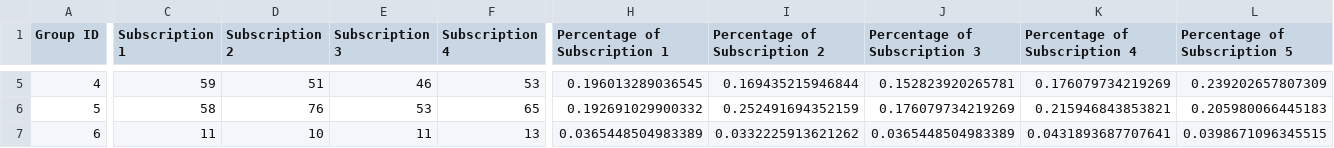
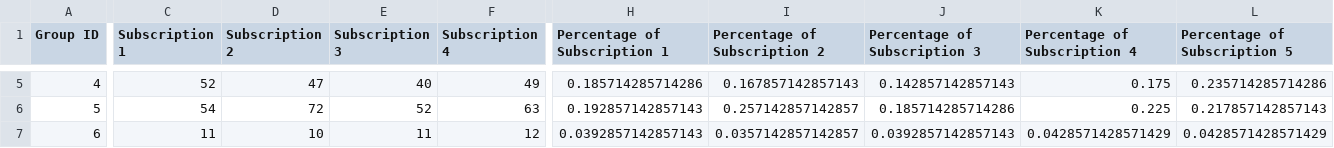
Before and after one commit to jonaspeschel/Adoption-barriers-for-EV-in-Switzerland, a CSV file: Output/d_mob_subscr_pi.csv, drawn as a sheet; only a part is shown, gaps mark what is left out; the diff covers the shown part only; the diff names each change by its address in the sheet, - before the commit and + after, or states it on an @@ line.

```diff
--- a/Output/d_mob_subscr_pi.csv
+++ b/Output/d_mob_subscr_pi.csv
-C5 (Subscription 1): 59
+C5 (Subscription 1): 52
-D5 (Subscription 2): 51
+D5 (Subscription 2): 47
-E5 (Subscription 3): 46
+E5 (Subscription 3): 40
-F5 (Subscription 4): 53
+F5 (Subscription 4): 49
-H5 (Percentage of Subscription 1): 0.196013289036545
+H5 (Percentage of Subscription 1): 0.185714285714286
-I5 (Percentage of Subscription 2): 0.169435215946844
+I5 (Percentage of Subscription 2): 0.167857142857143
-J5 (Percentage of Subscription 3): 0.152823920265781
+J5 (Percentage of Subscription 3): 0.142857142857143
-K5 (Percentage of Subscription 4): 0.176079734219269
+K5 (Percentage of Subscription 4): 0.175
-L5 (Percentage of Subscription 5): 0.239202657807309
+L5 (Percentage of Subscription 5): 0.235714285714286
-C6 (Subscription 1): 58
+C6 (Subscription 1): 54
-D6 (Subscription 2): 76
+D6 (Subscription 2): 72
-E6 (Subscription 3): 53
+E6 (Subscription 3): 52
-F6 (Subscription 4): 65
+F6 (Subscription 4): 63
-H6 (Percentage of Subscription 1): 0.192691029900332
+H6 (Percentage of Subscription 1): 0.192857142857143
-I6 (Percentage of Subscription 2): 0.252491694352159
+I6 (Percentage of Subscription 2): 0.257142857142857
-J6 (Percentage of Subscription 3): 0.176079734219269
+J6 (Percentage of Subscription 3): 0.185714285714286
-K6 (Percentage of Subscription 4): 0.215946843853821
+K6 (Percentage of Subscription 4): 0.225
-L6 (Percentage of Subscription 5): 0.205980066445183
+L6 (Percentage of Subscription 5): 0.217857142857143
-F7 (Subscription 4): 13
+F7 (Subscription 4): 12
-H7 (Percentage of Subscription 1): 0.0365448504983389
+H7 (Percentage of Subscription 1): 0.0392857142857143
-I7 (Percentage of Subscription 2): 0.0332225913621262
+I7 (Percentage of Subscription 2): 0.0357142857142857
-J7 (Percentage of Subscription 3): 0.0365448504983389
+J7 (Percentage of Subscription 3): 0.0392857142857143
-K7 (Percentage of Subscription 4): 0.0431893687707641
+K7 (Percentage of Subscription 4): 0.0428571428571429
-L7 (Percentage of Subscription 5): 0.0398671096345515
+L7 (Percentage of Subscription 5): 0.0428571428571429
```
Also changed, not shown: 32 edited cells elsewhere in this file, 1 other file.
